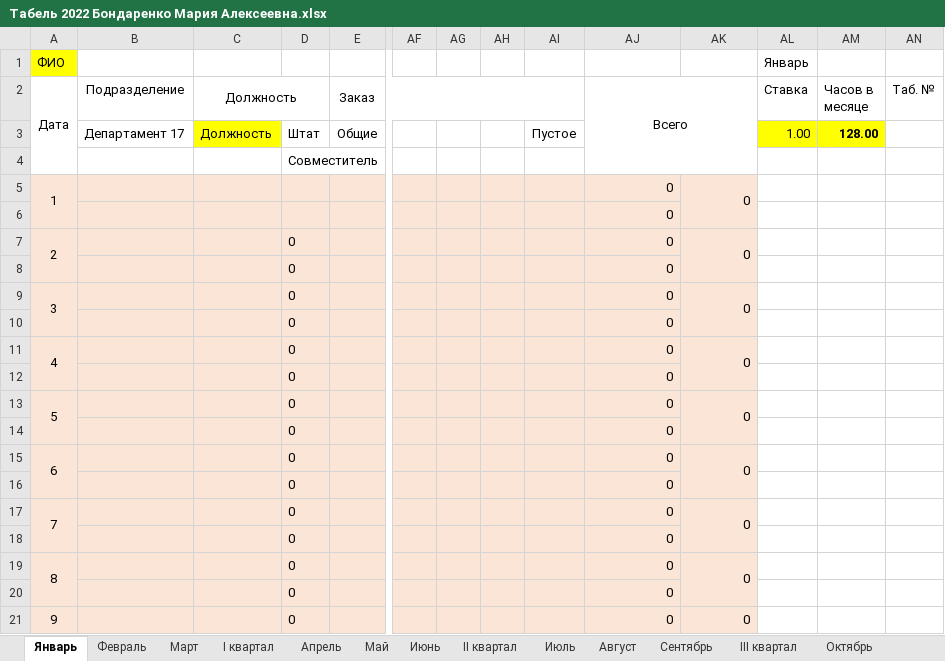
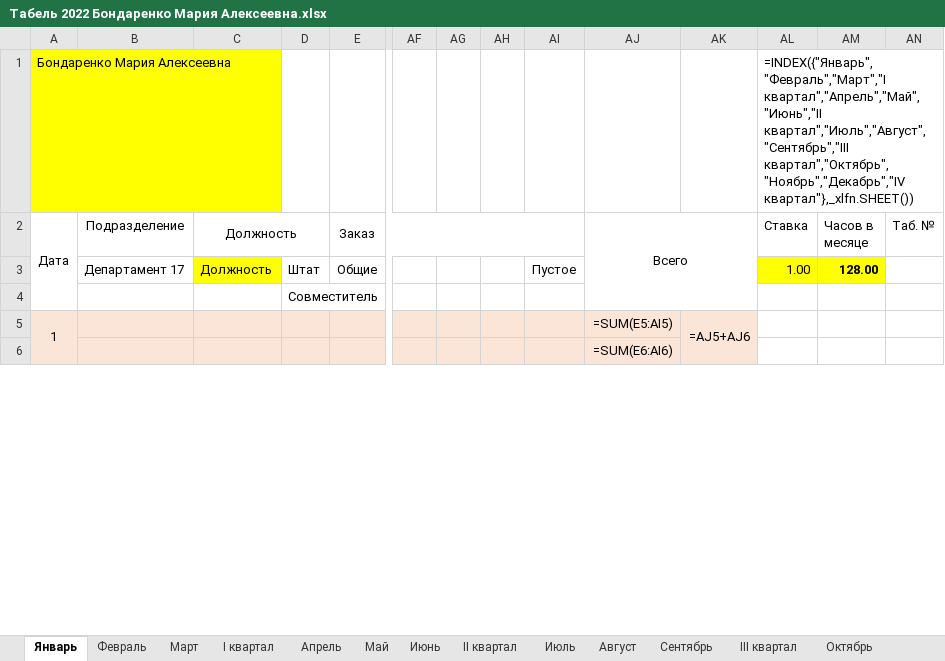
Before and after one commit to Kyraas/work, an Excel workbook: AppTimesheet/Табель 2022 Бондаренко Мария Алексеевна.xlsx, sheet Январь, drawn as a sheet; only a part is shown, gaps mark what is left out; values as stored, in another font and other column widths than the file's, no borders; formulas without a stored value are shown as written; conditional formats not drawn; removed rows and columns are numbered as before the commit, all else as after; rows hold the shown columns only; the diff covers the shown part only; the diff names each change by its address in the sheet, - before the commit and + after, or states it on an @@ line.

```diff
--- a/AppTimesheet/Табель 2022 Бондаренко Мария Алексеевна.xlsx (sheet Январь)
+++ b/AppTimesheet/Табель 2022 Бондаренко Мария Алексеевна.xlsx (sheet Январь)
-row 1: ФИО |  |  |  |  |  |  |  |  |  |  | Январь
+row 1: Бондаренко Мария Алексеевна |  |  |  |  |  |  |  |  |  |  | =INDEX({"Январь","Февраль","Март","I квартал","Апрель","Май","Июнь","II квартал","Июль","Август","Сентябрь","III квартал","Октябрь","Ноябрь","Декабрь","IV квартал"},_xlfn.SHEET())
-AJ5 (Всего): 0
+AJ5 (Всего): =SUM(E5:AI5)
-AK5: 0
+AK5: =AJ5+AJ6
-A6 fill: #FBE5D6
+A6 fill: none
-AJ6 (Всего): 0
+AJ6 (Всего): =SUM(E6:AI6)
-AK6 fill: #FBE5D6
+AK6 fill: none
-row 7: 2 |  |  | 0 |  |  |  |  |  | 0 | 0
-row 8:  |  |  | 0 |  |  |  |  |  | 0
-row 9: 3 |  |  | 0 |  |  |  |  |  | 0 | 0
-row 10:  |  |  | 0 |  |  |  |  |  | 0
-row 11: 4 |  |  | 0 |  |  |  |  |  | 0 | 0
-row 12:  |  |  | 0 |  |  |  |  |  | 0
-row 13: 5 |  |  | 0 |  |  |  |  |  | 0 | 0
-row 14:  |  |  | 0 |  |  |  |  |  | 0
-row 15: 6 |  |  | 0 |  |  |  |  |  | 0 | 0
-row 16:  |  |  | 0 |  |  |  |  |  | 0
-row 17: 7 |  |  | 0 |  |  |  |  |  | 0 | 0
-row 18:  |  |  | 0 |  |  |  |  |  | 0
-row 19: 8 |  |  | 0 |  |  |  |  |  | 0 | 0
-row 20:  |  |  | 0 |  |  |  |  |  | 0
-row 21: 9 |  |  | 0 |  |  |  |  |  | 0 | 0
```
Also changed, not shown: 62 added rows and 47 removed rows elsewhere in this sheet, sheet Май, sheet Июль, sheet Февраль, sheet Март, sheet Апрель, sheet Июнь, 10 more sheets, formulas that keep their value, hidden cells, AppTimesheet/Табель 2022 Шаблон.xlsx, 4 other files.
